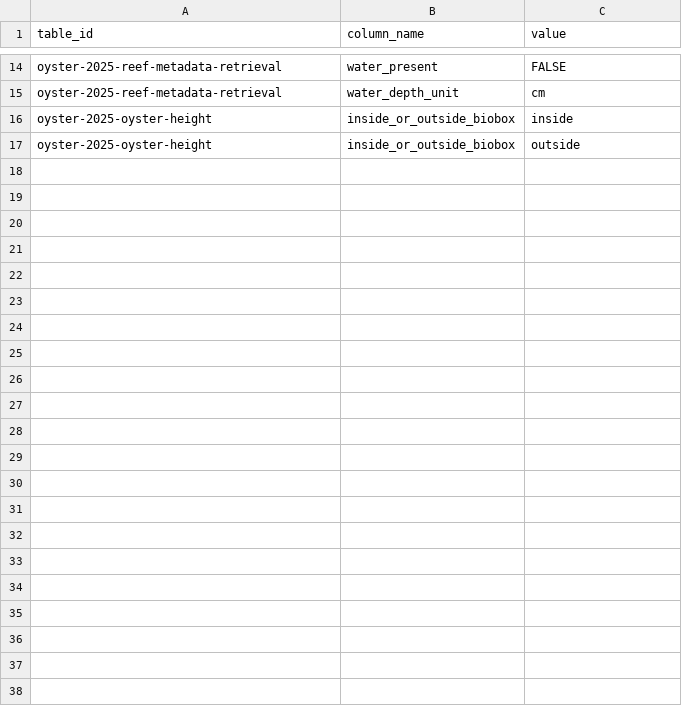
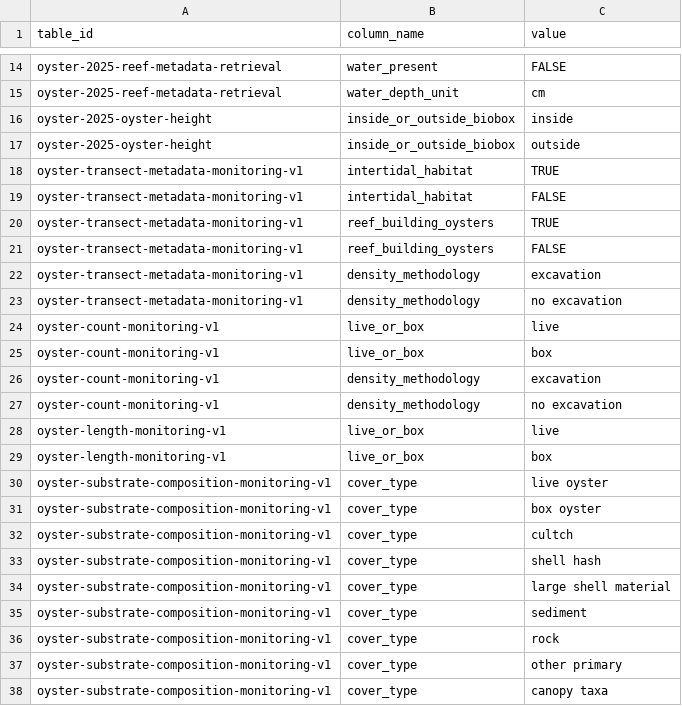
Before and after one commit to Smithsonian/marinegeo-metadata, a CSV file: table-metadata/categorical-values/oyster_monitoring_and_experiments_vocab.csv, drawn as a sheet; only a part is shown, gaps mark what is left out; the diff names each change by its address in the sheet, - before the commit and + after, or states it on an @@ line.

Commit message:
added controlled vocabulary for the oyster annual monitoring

```diff
--- a/table-metadata/categorical-values/oyster_monitoring_and_experiments_vocab.csv
+++ b/table-metadata/categorical-values/oyster_monitoring_and_experiments_vocab.csv
+row 18: oyster-transect-metadata-monitoring-v1 | intertidal_habitat | TRUE
+row 19: oyster-transect-metadata-monitoring-v1 | intertidal_habitat | FALSE
+row 20: oyster-transect-metadata-monitoring-v1 | reef_building_oysters | TRUE
+row 21: oyster-transect-metadata-monitoring-v1 | reef_building_oysters | FALSE
+row 22: oyster-transect-metadata-monitoring-v1 | density_methodology | excavation
+row 23: oyster-transect-metadata-monitoring-v1 | density_methodology | no excavation
+row 24: oyster-count-monitoring-v1 | live_or_box | live
+row 25: oyster-count-monitoring-v1 | live_or_box | box
+row 26: oyster-count-monitoring-v1 | density_methodology | excavation
+row 27: oyster-count-monitoring-v1 | density_methodology | no excavation
+row 28: oyster-length-monitoring-v1 | live_or_box | live
+row 29: oyster-length-monitoring-v1 | live_or_box | box
+row 30: oyster-substrate-composition-monitoring-v1 | cover_type | live oyster
+row 31: oyster-substrate-composition-monitoring-v1 | cover_type | box oyster
+row 32: oyster-substrate-composition-monitoring-v1 | cover_type | cultch
+row 33: oyster-substrate-composition-monitoring-v1 | cover_type | shell hash
+row 34: oyster-substrate-composition-monitoring-v1 | cover_type | large shell material
+row 35: oyster-substrate-composition-monitoring-v1 | cover_type | sediment
+row 36: oyster-substrate-composition-monitoring-v1 | cover_type | rock
+row 37: oyster-substrate-composition-monitoring-v1 | cover_type | other primary
+row 38: oyster-substrate-composition-monitoring-v1 | cover_type | canopy taxa
```
